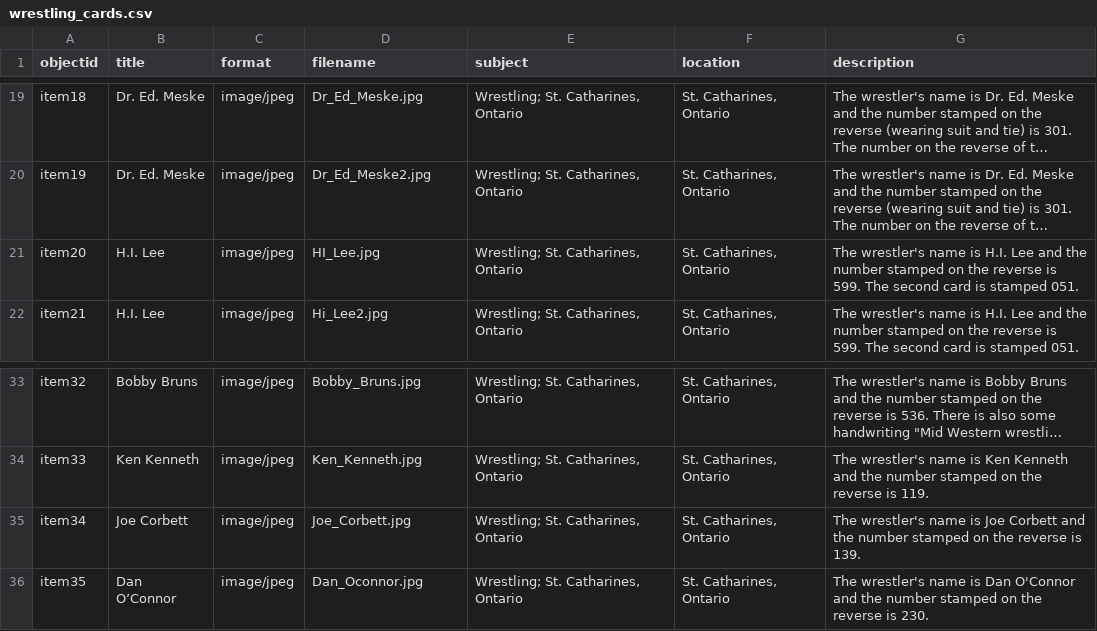
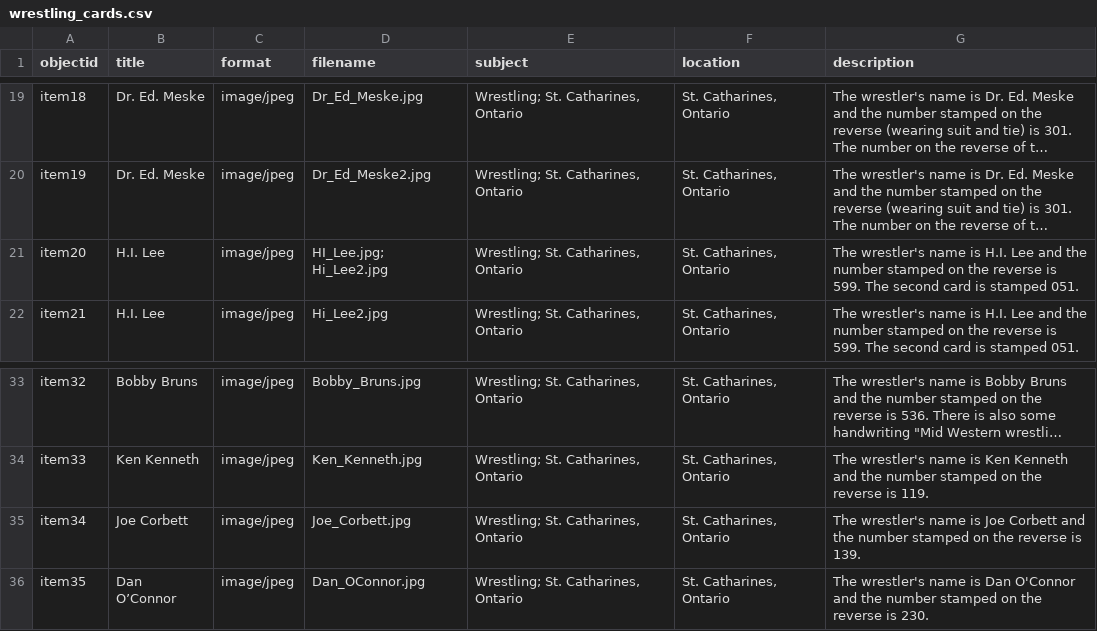
Before and after one commit to mcguinesss/Wrestling-Cards, a CSV file: _data/wrestling_cards.csv, drawn as a sheet; only a part is shown, gaps mark what is left out; long unchanged cells end in …; the diff names each change by its address in the sheet, - before the commit and + after, or states it on an @@ line.

Commit message:
Update wrestling_cards.csv

```diff
--- a/_data/wrestling_cards.csv
+++ b/_data/wrestling_cards.csv
-D21 (filename): HI_Lee.jpg
+D21 (filename): HI_Lee.jpg; Hi_Lee2.jpg
-D36 (filename): Dan_Oconnor.jpg
+D36 (filename): Dan_OConnor.jpg
```
